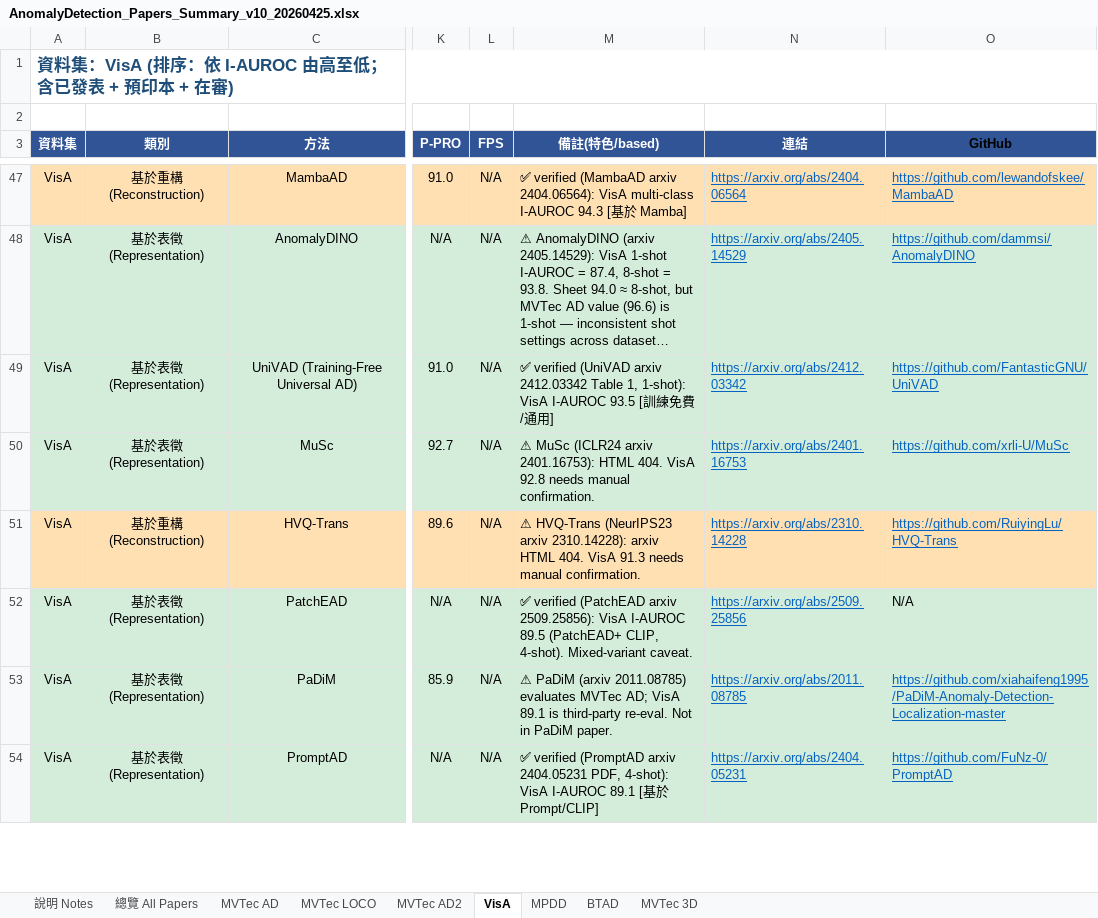
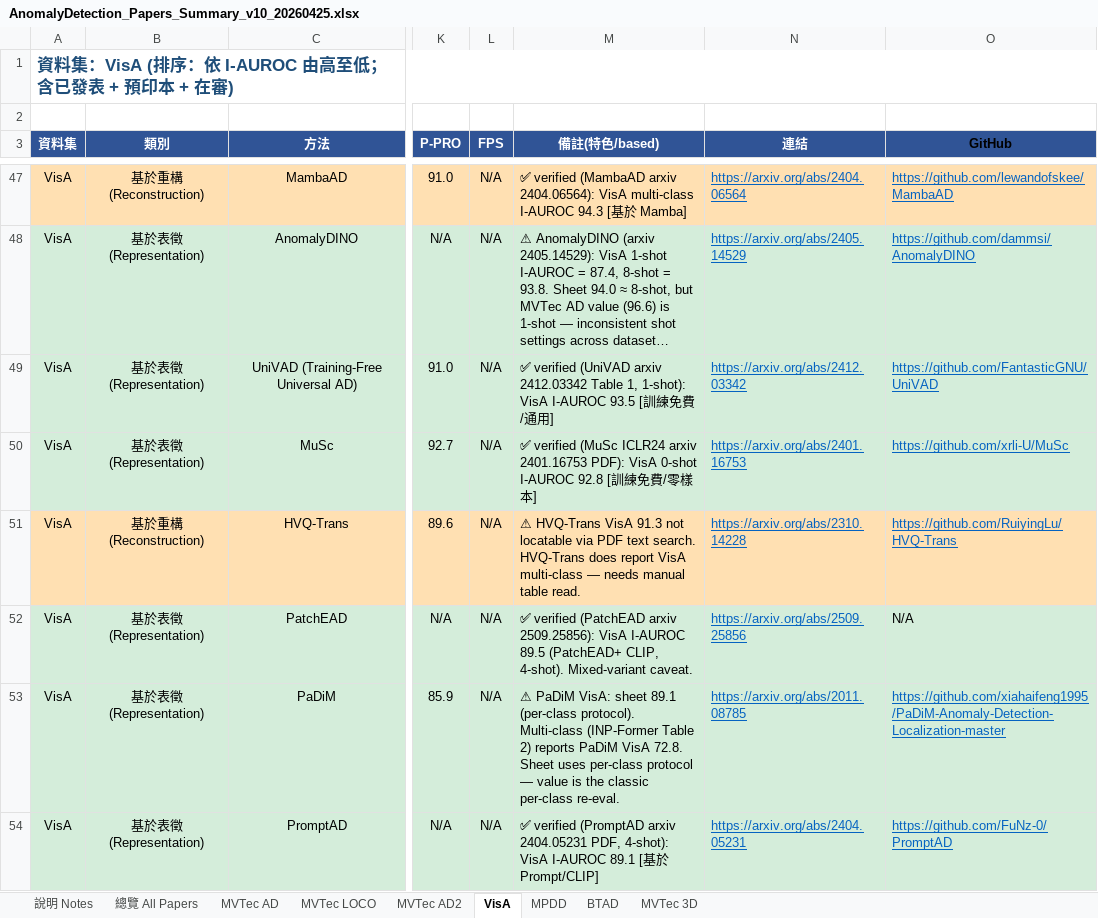
Before and after one commit to 112378074/NTUT-IVI-Lab--SOTA-Literature-Viewer, an Excel workbook: AnomalyDetection_Papers_Summary_v10_20260425.xlsx, sheet VisA, drawn as a sheet; only a part is shown, gaps mark what is left out; long unchanged cells end in …; values as stored, in another font and other column widths than the file's, no borders; the diff covers the shown part only; the diff names each change by its address in the sheet, - before the commit and + after, or states it on an @@ line.

Commit message:
verify AD round 2: +8 old papers (MSFlow/FastFlow/HVQ-Trans/MuSc/CutPaste confirmed via PDF), +3 VisA via INP-Former multi-class table (UniAD/SimpleNet/DeSTSeg); documented per-class vs multi-class protocol divergence for RD4AD/PatchCore/PaDiM VisA

```diff
--- a/AnomalyDetection_Papers_Summary_v10_20260425.xlsx (sheet VisA)
+++ b/AnomalyDetection_Papers_Summary_v10_20260425.xlsx (sheet VisA)
-M50 (備註(特色/based)): ⚠ MuSc (ICLR24 arxiv 2401.16753): HTML 404. VisA 92.8 needs manual confirmation.
+M50 (備註(特色/based)): ✅ verified (MuSc ICLR24 arxiv 2401.16753 PDF): VisA 0-shot I-AUROC 92.8 [訓練免費/零樣本]
-M51 (備註(特色/based)): ⚠ HVQ-Trans (NeurIPS23 arxiv 2310.14228): arxiv HTML 404. VisA 91.3 needs manual confirmation.
+M51 (備註(特色/based)): ⚠ HVQ-Trans VisA 91.3 not locatable via PDF text search. HVQ-Trans does report VisA multi-class — needs manual table read.
-M53 (備註(特色/based)): ⚠ PaDiM (arxiv 2011.08785) evaluates MVTec AD; VisA 89.1 is third-party re-eval. Not in PaDiM paper.
+M53 (備註(特色/based)): ⚠ PaDiM VisA: sheet 89.1 (per-class protocol). Multi-class (INP-Former Table 2) reports PaDiM VisA 72.8. Sheet uses per-class protocol — value is the classic per-class re-eval.
```
Also changed, not shown: 5 edited cells elsewhere in this sheet, sheet MVTec AD, sheet BTAD, sheet MVTec 3D, 2 other files.
